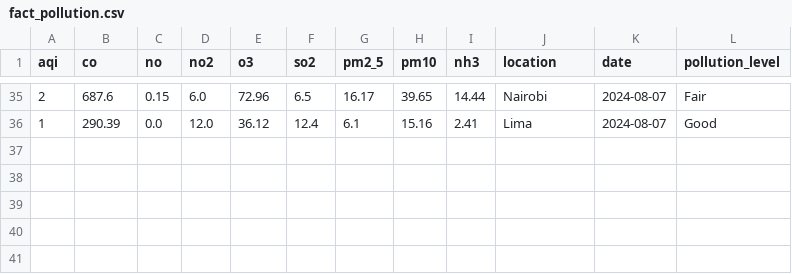
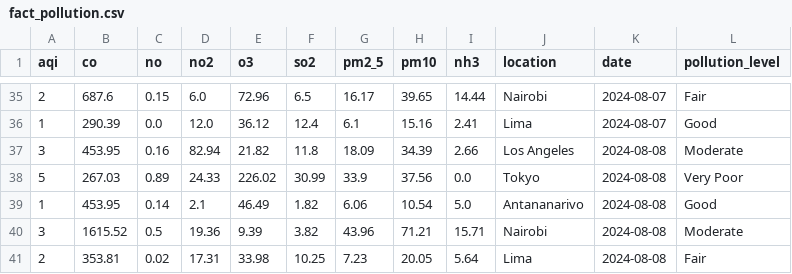
Before and after one commit to Marc985/pollution_analysis, a CSV file: data/processed/fact_pollution.csv, drawn as a sheet; only a part is shown, gaps mark what is left out.

Commit message:
chore:new data

```diff
--- a/data/processed/fact_pollution.csv
+++ b/data/processed/fact_pollution.csv
@@ -36 +36,6 @@ aqi,co,no,no2,o3,so2,pm2_5,pm10,nh3,location,date,pollution_level
 1,290.39,0.0,12.0,36.12,12.4,6.1,15.16,2.41,Lima,2024-08-07,Good
+3,453.95,0.16,82.94,21.82,11.8,18.09,34.39,2.66,Los Angeles,2024-08-08,Moderate
+5,267.03,0.89,24.33,226.02,30.99,33.9,37.56,0.0,Tokyo,2024-08-08,Very Poor
+1,453.95,0.14,2.1,46.49,1.82,6.06,10.54,5.0,Antananarivo,2024-08-08,Good
+3,1615.52,0.5,19.36,9.39,3.82,43.96,71.21,15.71,Nairobi,2024-08-08,Moderate
+2,353.81,0.02,17.31,33.98,10.25,7.23,20.05,5.64,Lima,2024-08-08,Fair
```
Also changed, not shown: data/processed/transformed_pollution_data.csv, data/raw/pollution_data.csv.
